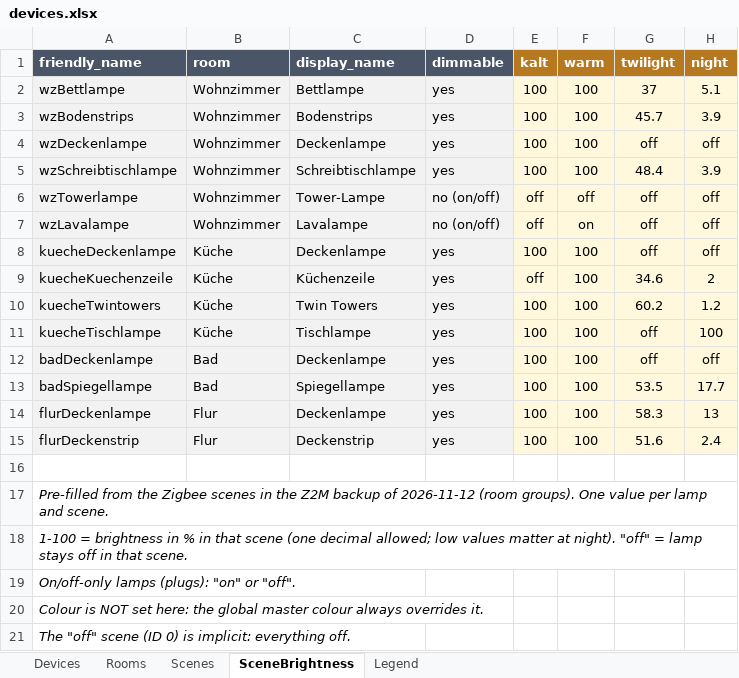
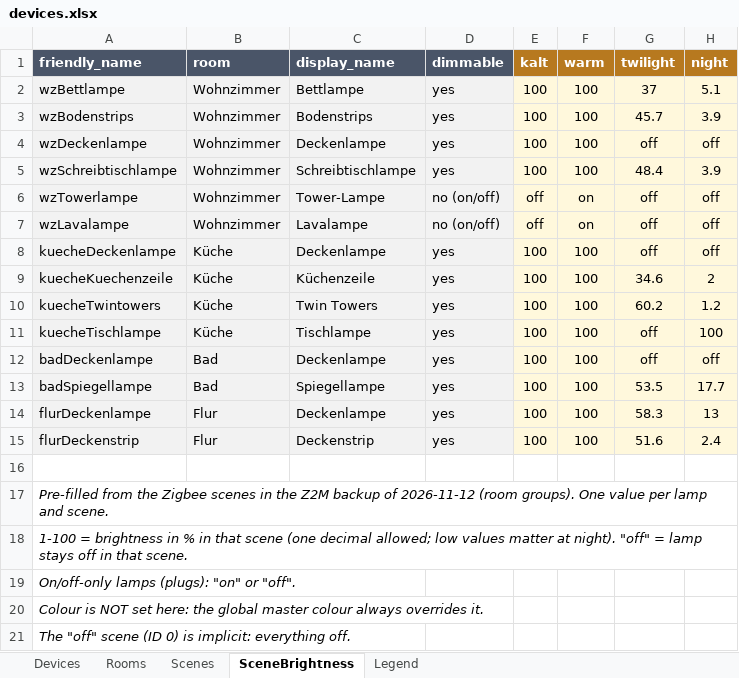
Before and after one commit to maqar424/Kolja-Smarthome, an Excel workbook: docs/devices.xlsx, sheet SceneBrightness, drawn as a sheet; values as stored, in another font and other column widths than the file's, no borders; the diff names each change by its address in the sheet, - before the commit and + after, or states it on an @@ line.

```diff
--- a/docs/devices.xlsx (sheet SceneBrightness)
+++ b/docs/devices.xlsx (sheet SceneBrightness)
-F6 (warm): off
+F6 (warm): on
-E9 (kalt): off
+E9 (kalt): 100
```
Also changed, not shown: 2 other files.
